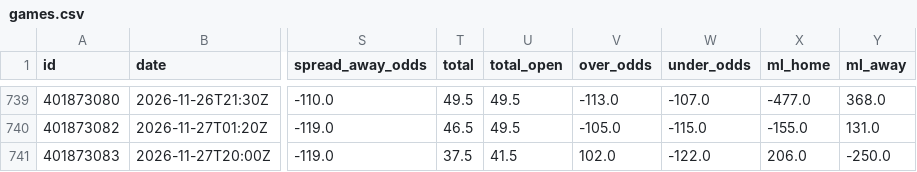
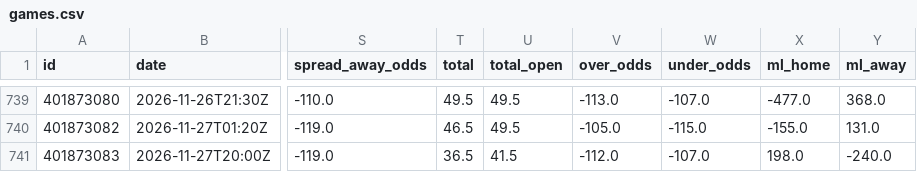
Before and after one commit to bradyaubuchon/cbb-model, a CSV file: data/nfl/games.csv, drawn as a sheet; only a part is shown, gaps mark what is left out; the diff names each change by its address in the sheet, - before the commit and + after, or states it on an @@ line.

```diff
--- a/data/nfl/games.csv
+++ b/data/nfl/games.csv
-T741 (total): 37.5
+T741 (total): 36.5
-V741 (over_odds): 102.0
+V741 (over_odds): -112.0
-W741 (under_odds): -122.0
+W741 (under_odds): -107.0
-X741 (ml_home): 206.0
+X741 (ml_home): 198.0
-Y741 (ml_away): -250.0
+Y741 (ml_away): -240.0
```
Also changed, not shown: data/nba/games.csv, 12 other files.
